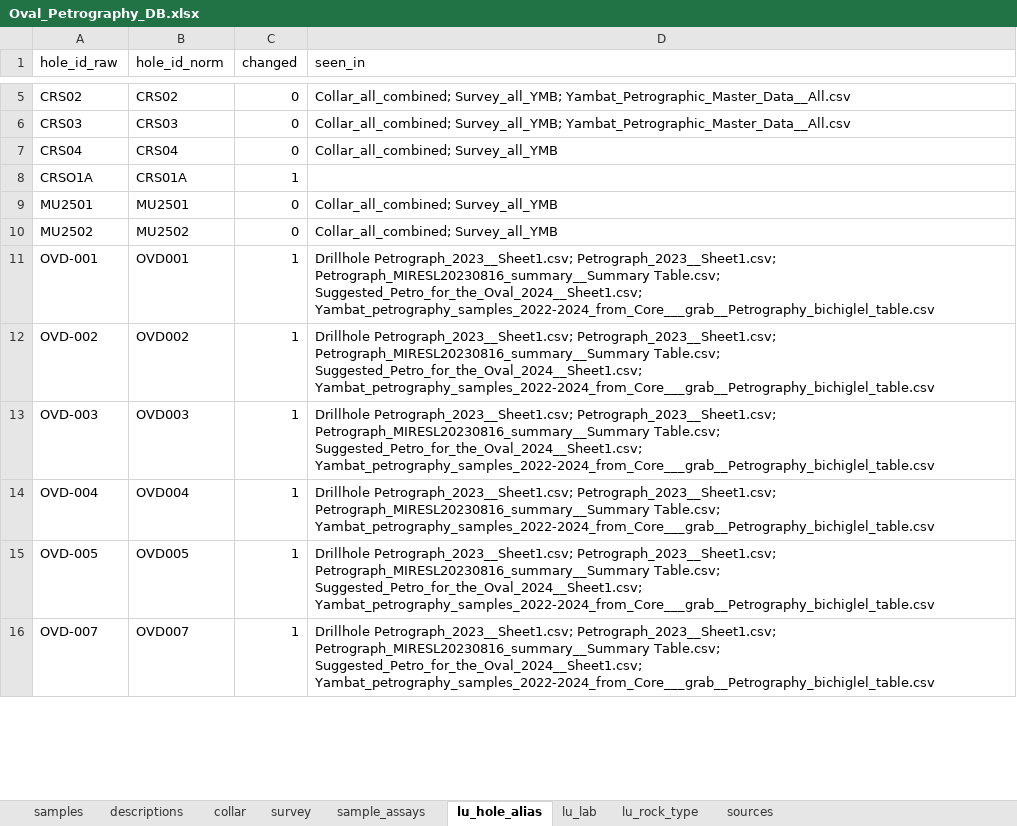
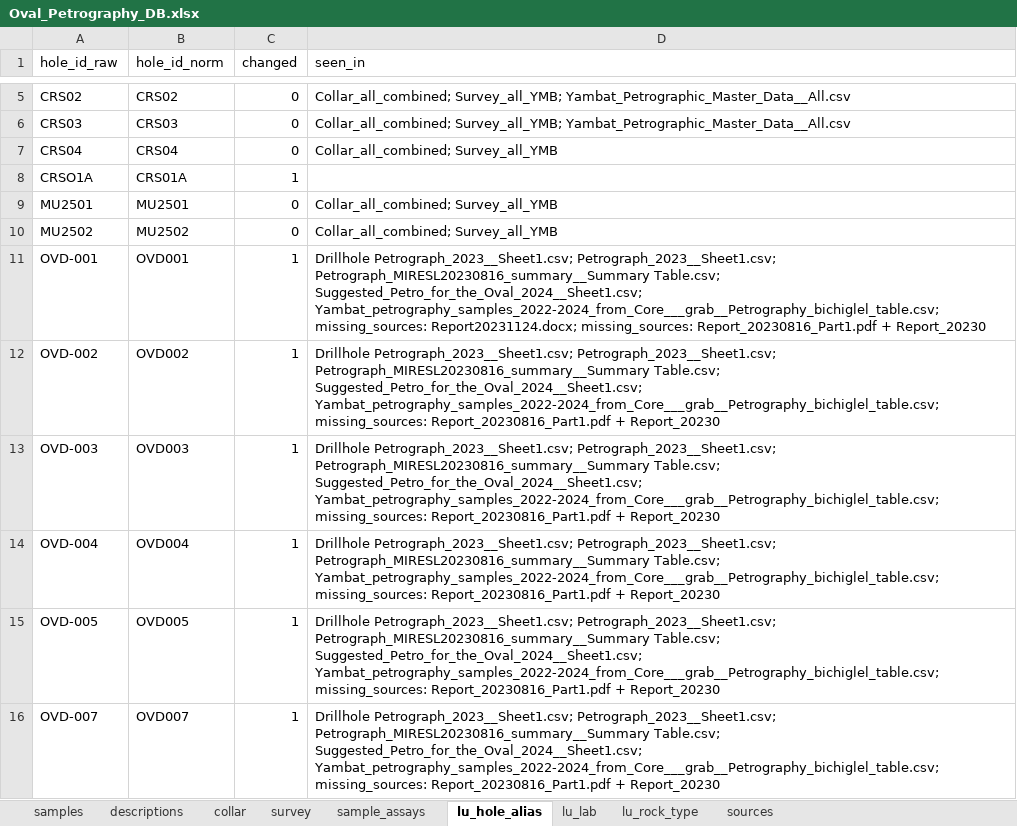
Before and after one commit to ganboldl358-blip/Jargal, an Excel workbook: database/Oval_Petrography_DB.xlsx, sheet lu_hole_alias, drawn as a sheet; only a part is shown, gaps mark what is left out; values as stored, in another font and other column widths than the file's, no borders; the diff covers the shown part only; the diff names each change by its address in the sheet, - before the commit and + after, or states it on an @@ line.

```diff
--- a/database/Oval_Petrography_DB.xlsx (sheet lu_hole_alias)
+++ b/database/Oval_Petrography_DB.xlsx (sheet lu_hole_alias)
-D11 (seen_in): …Table.csv; Suggested_Petro_for_the_Oval_2024__Sheet1.csv; Yambat_petrography_samples_2022-2024_from_Core___grab__Petrography_bichiglel_table.csv
+D11 (seen_in): …Table.csv; Suggested_Petro_for_the_Oval_2024__Sheet1.csv; Yambat_petrography_samples_2022-2024_from_Core___grab__Petrography_bichiglel_table.csv; missing_sources: Report20231124.docx; missing_sources: Report_20230816_Part1.pdf + Report_20230
-D12:D13 (seen_in): …Table.csv; Suggested_Petro_for_the_Oval_2024__Sheet1.csv; Yambat_petrography_samples_2022-2024_from_Core___grab__Petrography_bichiglel_table.csv
+D12:D13 (seen_in): …Table.csv; Suggested_Petro_for_the_Oval_2024__Sheet1.csv; Yambat_petrography_samples_2022-2024_from_Core___grab__Petrography_bichiglel_table.csv; missing_sources: Report_20230816_Part1.pdf + Report_20230
-D14 (seen_in): …Petrograph_MIRESL20230816_summary__Summary Table.csv; Yambat_petrography_samples_2022-2024_from_Core___grab__Petrography_bichiglel_table.csv
+D14 (seen_in): …Petrograph_MIRESL20230816_summary__Summary Table.csv; Yambat_petrography_samples_2022-2024_from_Core___grab__Petrography_bichiglel_table.csv; missing_sources: Report_20230816_Part1.pdf + Report_20230
-D15:D16 (seen_in): …Table.csv; Suggested_Petro_for_the_Oval_2024__Sheet1.csv; Yambat_petrography_samples_2022-2024_from_Core___grab__Petrography_bichiglel_table.csv
+D15:D16 (seen_in): …Table.csv; Suggested_Petro_for_the_Oval_2024__Sheet1.csv; Yambat_petrography_samples_2022-2024_from_Core___grab__Petrography_bichiglel_table.csv; missing_sources: Report_20230816_Part1.pdf + Report_20230
```
Also changed, not shown: 5 edited cells elsewhere in this sheet, sheet descriptions, sheet lu_rock_type, sheet samples, sheet sources, sheet lu_lab, sheet survey, 1 more sheet, 12 other files.
